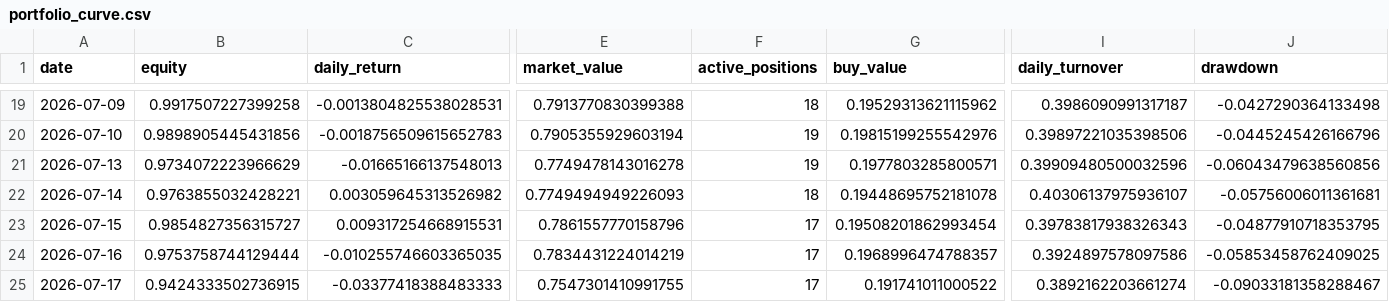
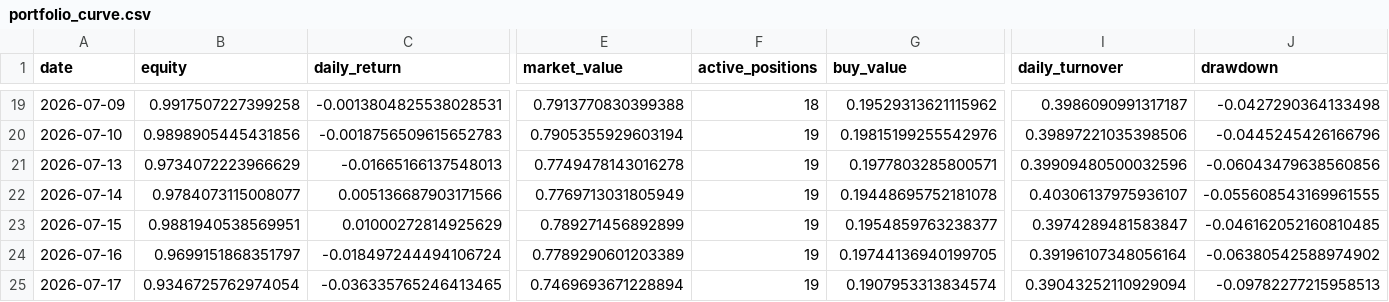
Before and after one commit to hzhipeng840-prog/jp100_momentum_system, a CSV file: data/processed/portfolio_curve.csv, drawn as a sheet; only a part is shown, gaps mark what is left out; the diff covers the shown part only; the diff names each change by its address in the sheet, - before the commit and + after, or states it on an @@ line.

```diff
--- a/data/processed/portfolio_curve.csv
+++ b/data/processed/portfolio_curve.csv
-B22 (equity): 0.9763855032428221
+B22 (equity): 0.9784073115008077
-C22 (daily_return): 0.003059645313526982
+C22 (daily_return): 0.005136687903171566
-E22 (market_value): 0.7749494949226093
+E22 (market_value): 0.7769713031805949
-F22 (active_positions): 18
+F22 (active_positions): 19
-J22 (drawdown): -0.05756006011361681
+J22 (drawdown): -0.055608543169961555
-B23 (equity): 0.9854827356315727
+B23 (equity): 0.9881940538569951
-C23 (daily_return): 0.009317254668915531
+C23 (daily_return): 0.01000272814925629
-E23 (market_value): 0.7861557770158796
+E23 (market_value): 0.789271456892899
-F23:F25 (active_positions): 17
+F23:F25 (active_positions): 19
-G23 (buy_value): 0.19508201862993454
+G23 (buy_value): 0.1954859763238377
-I23 (daily_turnover): 0.39783817938326343
+I23 (daily_turnover): 0.3974289481583847
-J23 (drawdown): -0.04877910718353795
+J23 (drawdown): -0.046162052160810485
-B24 (equity): 0.9753758744129444
+B24 (equity): 0.9699151868351797
-C24 (daily_return): -0.010255746603365035
+C24 (daily_return): -0.018497244494106724
-E24 (market_value): 0.7834431224014219
+E24 (market_value): 0.7789290601203389
-G24 (buy_value): 0.1968996474788357
+G24 (buy_value): 0.19744136940199705
-I24 (daily_turnover): 0.3924897578097586
+I24 (daily_turnover): 0.39196107348056164
-J24 (drawdown): -0.05853458762409025
+J24 (drawdown): -0.06380542588974902
-B25 (equity): 0.9424333502736915
+B25 (equity): 0.9346725762974054
-C25 (daily_return): -0.03377418388483333
+C25 (daily_return): -0.036335765246413465
-E25 (market_value): 0.7547301410991755
+E25 (market_value): 0.7469693671228894
-G25 (buy_value): 0.191741011000522
+G25 (buy_value): 0.1907953313834574
-I25 (daily_turnover): 0.3892162203661274
+I25 (daily_turnover): 0.39043252110929094
-J25 (drawdown): -0.09033181358288467
+J25 (drawdown): -0.09782277215958513
```
Also changed, not shown: 1 added row and 75 edited cells elsewhere in this file, data/history/daily_picks_history.csv, data/history/market_environment.csv, 52 other files.
